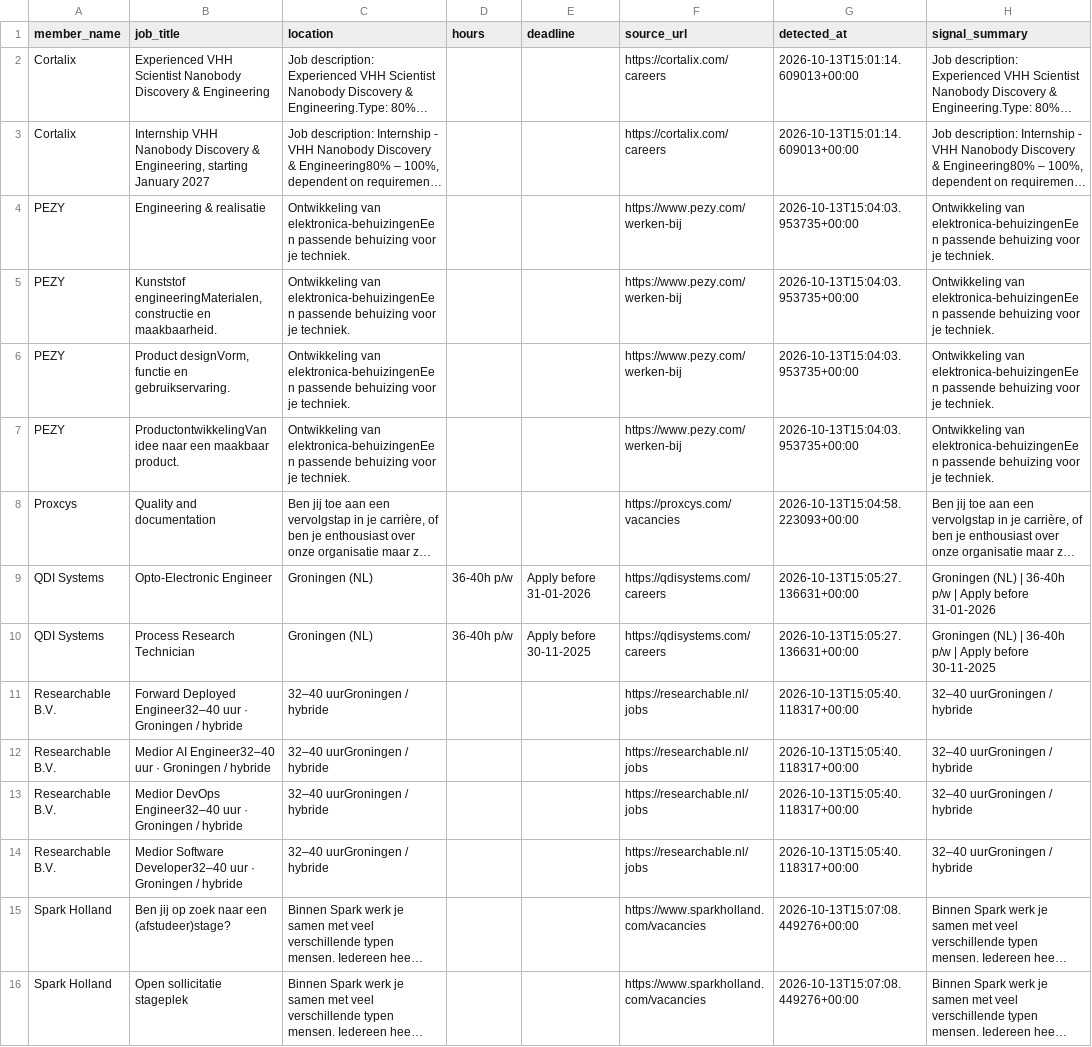
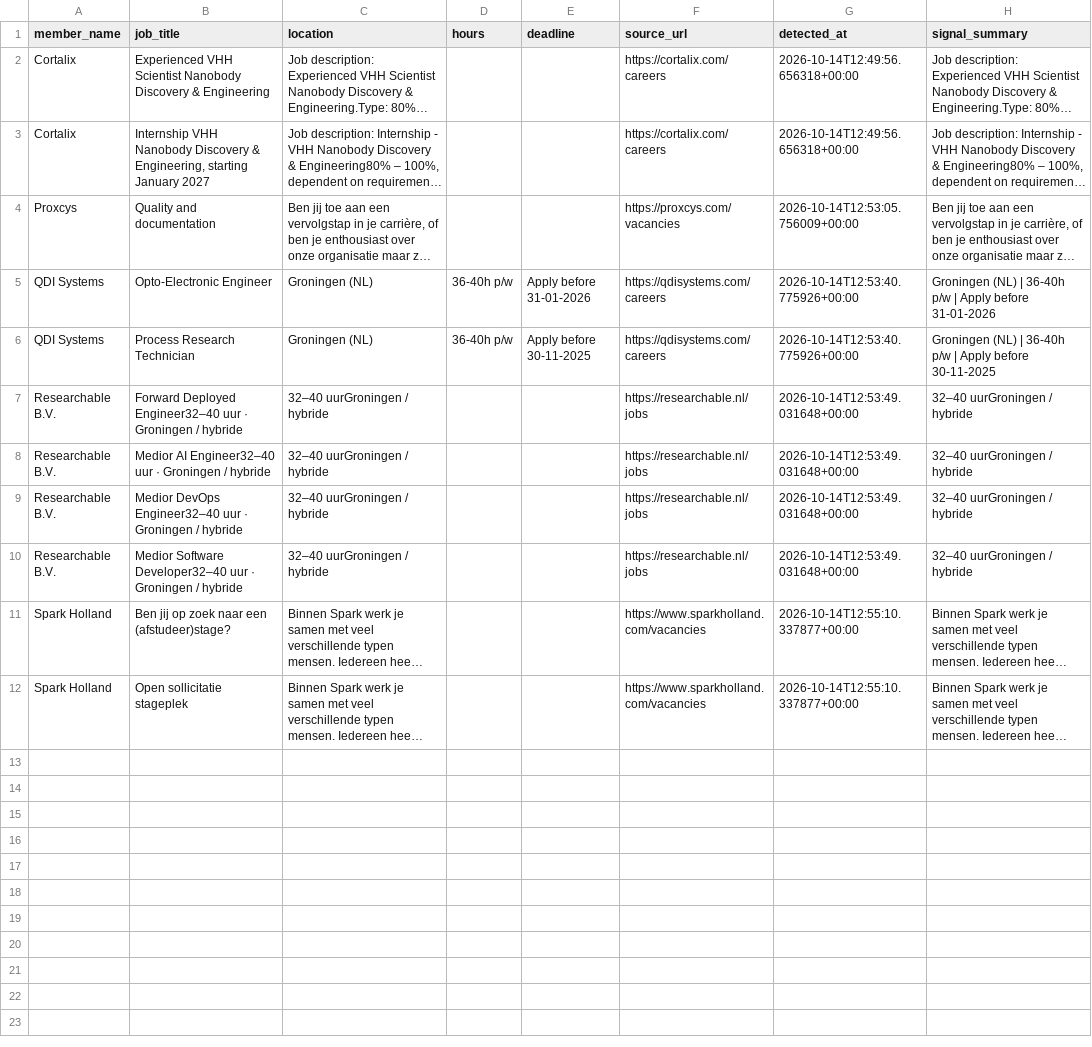
Before and after one commit to IrisTig/LC, a CSV file: dashboard_data/member_jobs.csv, drawn as a sheet; long unchanged cells end in …; removed rows and columns are numbered as before the commit, all else as after; the diff names each change by its address in the sheet, - before the commit and + after, or states it on an @@ line.

```diff
--- a/dashboard_data/member_jobs.csv
+++ b/dashboard_data/member_jobs.csv
-G2:G3 (detected_at): 2026-10-13T15:01:14.609013+00:00
+G2:G3 (detected_at): 2026-10-14T12:49:56.656318+00:00
-row 4: PEZY | Engineering & realisatie | Ontwikkeling van elektronica-behuizingenEen passende behuizing voor je techniek. |  |  | https://www.pezy.com/werken-bij | 2026-10-13T15:04:03.953735+00:00 | Ontwikkeling van elektronica-behuizingenEen passende behuizing voor je techniek.
-row 5: PEZY | Kunststof engineeringMaterialen, constructie en maakbaarheid. | Ontwikkeling van elektronica-behuizingenEen passende behuizing voor je techniek. |  |  | https://www.pezy.com/werken-bij | 2026-10-13T15:04:03.953735+00:00 | Ontwikkeling van elektronica-behuizingenEen passende behuizing voor je techniek.
-row 6: PEZY | Product designVorm, functie en gebruikservaring. | Ontwikkeling van elektronica-behuizingenEen passende behuizing voor je techniek. |  |  | https://www.pezy.com/werken-bij | 2026-10-13T15:04:03.953735+00:00 | Ontwikkeling van elektronica-behuizingenEen passende behuizing voor je techniek.
-row 7: PEZY | ProductontwikkelingVan idee naar een maakbaar product. | Ontwikkeling van elektronica-behuizingenEen passende behuizing voor je techniek. |  |  | https://www.pezy.com/werken-bij | 2026-10-13T15:04:03.953735+00:00 | Ontwikkeling van elektronica-behuizingenEen passende behuizing voor je techniek.
-G4 (detected_at): 2026-10-13T15:04:58.223093+00:00
+G4 (detected_at): 2026-10-14T12:53:05.756009+00:00
-G5:G6 (detected_at): 2026-10-13T15:05:27.136631+00:00
+G5:G6 (detected_at): 2026-10-14T12:53:40.775926+00:00
-G7:G10 (detected_at): 2026-10-13T15:05:40.118317+00:00
+G7:G10 (detected_at): 2026-10-14T12:53:49.031648+00:00
-G11:G12 (detected_at): 2026-10-13T15:07:08.449276+00:00
+G11:G12 (detected_at): 2026-10-14T12:55:10.337877+00:00
```
Also changed, not shown: dashboard_data/life_members.csv.
